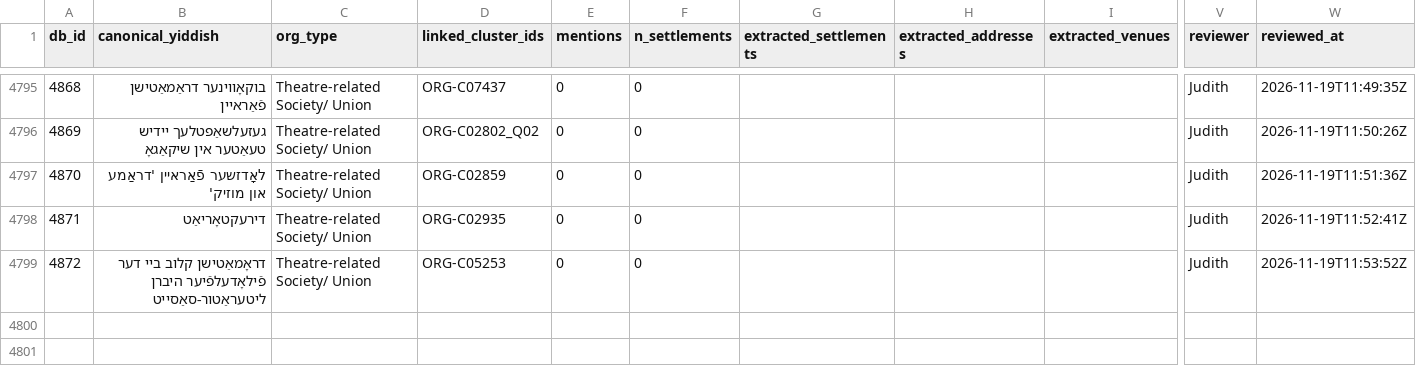
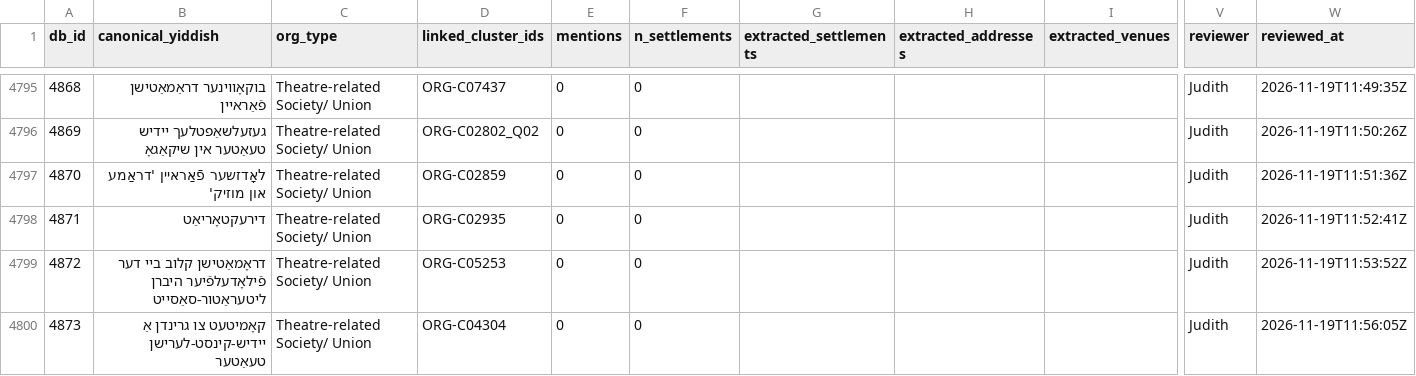
Before and after one commit to sinairusinek/Dybbuk, a TSV file: Zylbercweig/organizations/org_addresses_review.tsv, drawn as a sheet; only a part is shown, gaps mark what is left out; rows hold the shown columns only; the diff names each change by its address in the sheet, - before the commit and + after, or states it on an @@ line.

Commit message:
chore: append new org 4873 to addresses

```diff
--- a/Zylbercweig/organizations/org_addresses_review.tsv
+++ b/Zylbercweig/organizations/org_addresses_review.tsv
+row 4800: 4873 | קאָמיטעט צו גרינדן אַ יידיש-קינסט-לערישן טעאַטער | Theatre-related Society/ Union | ORG-C04304 | 0 | 0 |  |  |  | Judith | 2026-11-19T11:56:05Z
```
